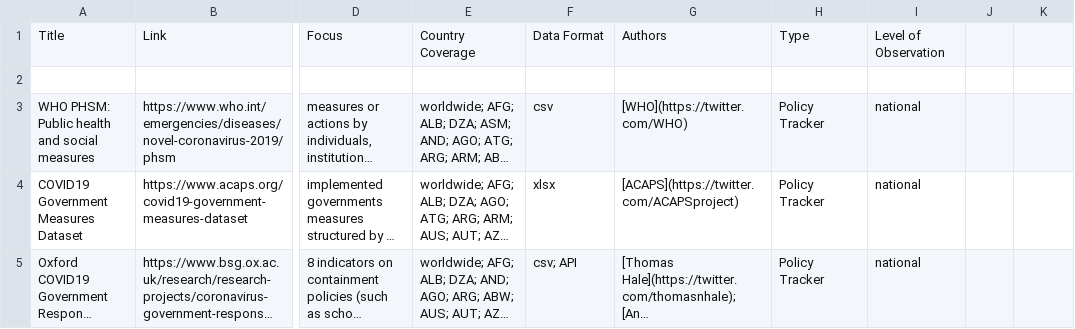
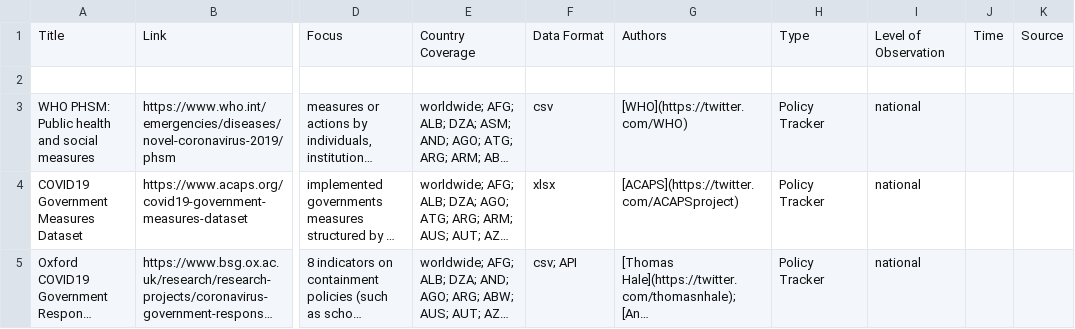
Before and after one commit to lukaslehner/supertracker, a CSV file: _data/trackers.csv, drawn as a sheet; only a part is shown, gaps mark what is left out; long unchanged cells end in …; the diff names each change by its address in the sheet, - before the commit and + after, or states it on an @@ line.

Commit message:
Update trackers.csv
add: new variables: time and source

```diff
--- a/_data/trackers.csv
+++ b/_data/trackers.csv
-J1: (empty)
+J1: Time
-K1: (empty)
+K1: Source
```
